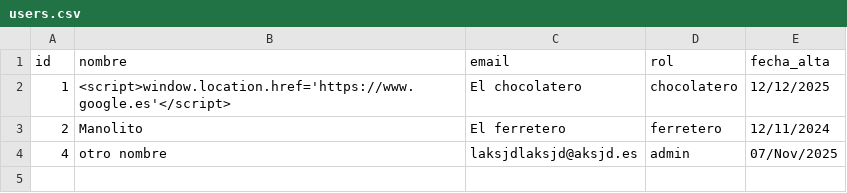
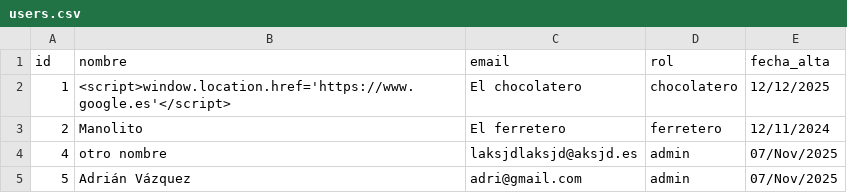
Before and after one commit to 1DAW-margarican238/DWES_PHP, a CSV file: CRUD_DATABASE/data/users.csv, drawn as a sheet.

```diff
--- a/CRUD_DATABASE/data/users.csv
+++ b/CRUD_DATABASE/data/users.csv
@@ -4 +4,2 @@ id,nombre,email,rol,fecha_alta
 4,"otro nombre",laksjdlaksjd@aksjd.es,admin,07/Nov/2025
+5,"Adrián Vázquez",adri@gmail.com,admin,07/Nov/2025
```
Also changed, not shown: 3 other files.
